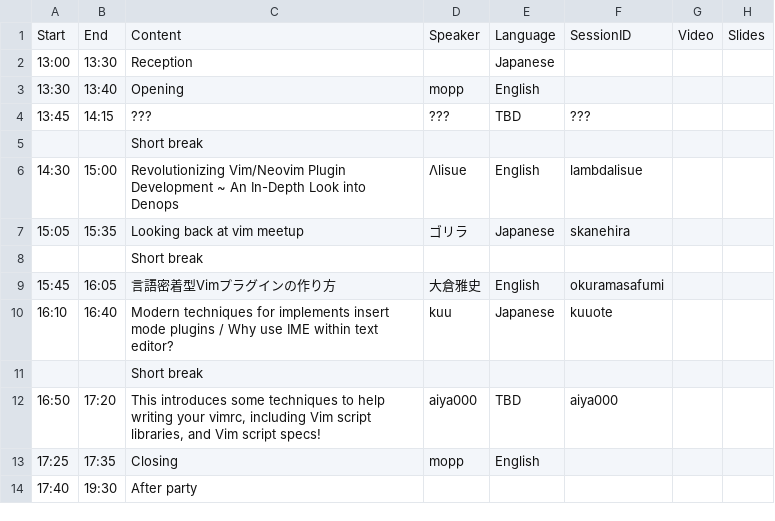
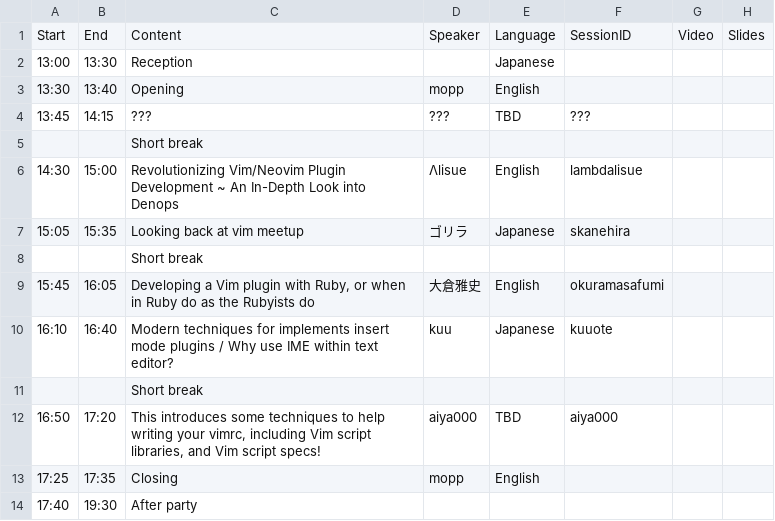
Before and after one commit to vim-jp/vimconf.org, a CSV file: _data/y2023/timetable.csv, drawn as a sheet.

```diff
--- a/_data/y2023/timetable.csv
+++ b/_data/y2023/timetable.csv
@@ -8,3 +8,3 @@ Start,End,Content,Speaker,Language,SessionID,Video,Slides
 ,,Short break,,,,,
-15:45,16:05,言語密着型Vimプラグインの作り方,大倉雅史,English,okuramasafumi,,
+15:45,16:05,"Developing a Vim plugin with Ruby, or when in Ruby do as the Rubyists do",大倉雅史,English,okuramasafumi,,
 16:10,16:40,Modern techniques for implements insert mode plugins / Why use IME within text editor?,kuu,Japanese,kuuote,,
```
Also changed, not shown: 1 other file.
